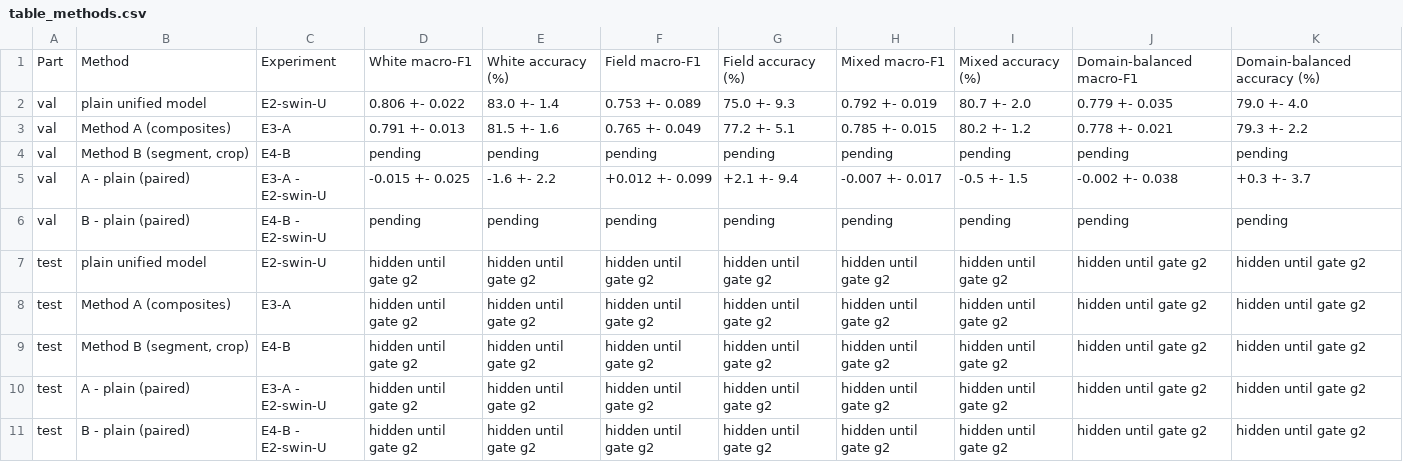
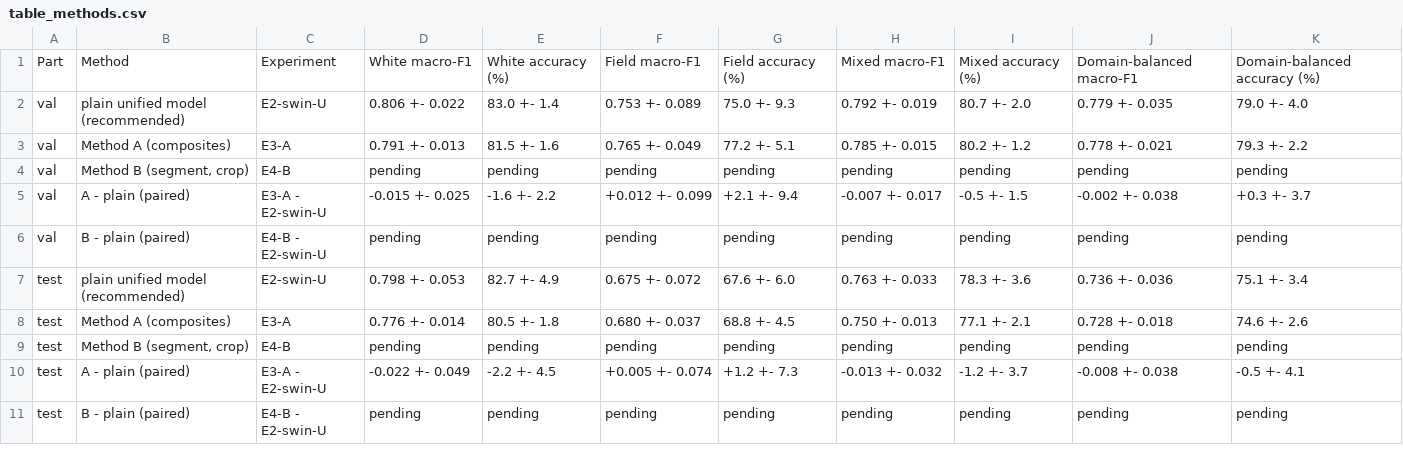
Before and after one commit to nattatatatan/cv-rice-leaf-disease-classification, a CSV file: Dhan-Shomadhan/_work/results/table_methods.csv, drawn as a sheet.

Commit message:
T6.4 gate G2 frozen (--cut B): E2-swin-U, the plain unified model (within one std on val mixed and field -> simpler); test tables opened; T5.4 Method A findings (E3-A no gain, E3-A-WF field 0.300 -> 0.647)

```diff
--- a/Dhan-Shomadhan/_work/results/table_methods.csv
+++ b/Dhan-Shomadhan/_work/results/table_methods.csv
@@ -1,3 +1,3 @@
 Part,Method,Experiment,White macro-F1,White accuracy (%),Field macro-F1,Field accuracy (%),Mixed macro-F1,Mixed accuracy (%),Domain-balanced macro-F1,Domain-balanced accuracy (%)
-val,plain unified model,E2-swin-U,0.806 +- 0.022,83.0 +- 1.4,0.753 +- 0.089,75.0 +- 9.3,0.792 +- 0.019,80.7 +- 2.0,0.779 +- 0.035,79.0 +- 4.0
+val,plain unified model (recommended),E2-swin-U,0.806 +- 0.022,83.0 +- 1.4,0.753 +- 0.089,75.0 +- 9.3,0.792 +- 0.019,80.7 +- 2.0,0.779 +- 0.035,79.0 +- 4.0
 val,Method A (composites),E3-A,0.791 +- 0.013,81.5 +- 1.6,0.765 +- 0.049,77.2 +- 5.1,0.785 +- 0.015,80.2 +- 1.2,0.778 +- 0.021,79.3 +- 2.2
@@ -6,6 +6,6 @@ val,A - plain (paired),E3-A - E2-swin-U,-0.015 +- 0.025,-1.6 +- 2.2,+0.012 +- 0.
 val,B - plain (paired),E4-B - E2-swin-U,pending,pending,pending,pending,pending,pending,pending,pending
-test,plain unified model,E2-swin-U,hidden until gate g2,hidden until gate g2,hidden until gate g2,hidden until gate g2,hidden until gate g2,hidden until gate g2,hidden until gate g2,hidden until gate g2
-test,Method A (composites),E3-A,hidden until gate g2,hidden until gate g2,hidden until gate g2,hidden until gate g2,hidden until gate g2,hidden until gate g2,hidden until gate g2,hidden until gate g2
-test,"Method B (segment, crop)",E4-B,hidden until gate g2,hidden until gate g2,hidden until gate g2,hidden until gate g2,hidden until gate g2,hidden until gate g2,hidden until gate g2,hidden until gate g2
-test,A - plain (paired),E3-A - E2-swin-U,hidden until gate g2,hidden until gate g2,hidden until gate g2,hidden until gate g2,hidden until gate g2,hidden until gate g2,hidden until gate g2,hidden until gate g2
-test,B - plain (paired),E4-B - E2-swin-U,hidden until gate g2,hidden until gate g2,hidden until gate g2,hidden until gate g2,hidden until gate g2,hidden until gate g2,hidden until gate g2,hidden until gate g2
+test,plain unified model (recommended),E2-swin-U,0.798 +- 0.053,82.7 +- 4.9,0.675 +- 0.072,67.6 +- 6.0,0.763 +- 0.033,78.3 +- 3.6,0.736 +- 0.036,75.1 +- 3.4
+test,Method A (composites),E3-A,0.776 +- 0.014,80.5 +- 1.8,0.680 +- 0.037,68.8 +- 4.5,0.750 +- 0.013,77.1 +- 2.1,0.728 +- 0.018,74.6 +- 2.6
+test,"Method B (segment, crop)",E4-B,pending,pending,pending,pending,pending,pending,pending,pending
+test,A - plain (paired),E3-A - E2-swin-U,-0.022 +- 0.049,-2.2 +- 4.5,+0.005 +- 0.074,+1.2 +- 7.3,-0.013 +- 0.032,-1.2 +- 3.7,-0.008 +- 0.038,-0.5 +- 4.1
+test,B - plain (paired),E4-B - E2-swin-U,pending,pending,pending,pending,pending,pending,pending,pending
```
Also changed, not shown: Dhan-Shomadhan/_work/results/table_domains.csv, 9 other files.
